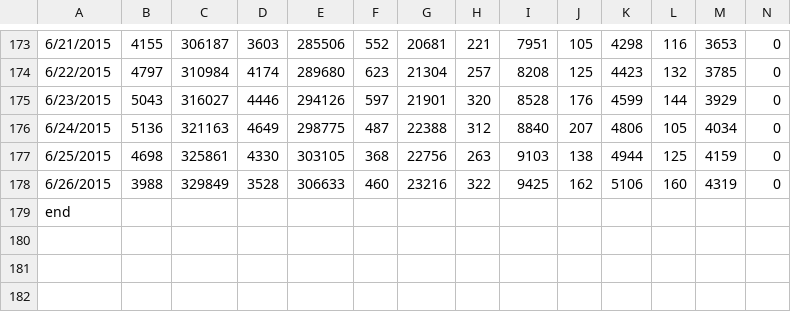
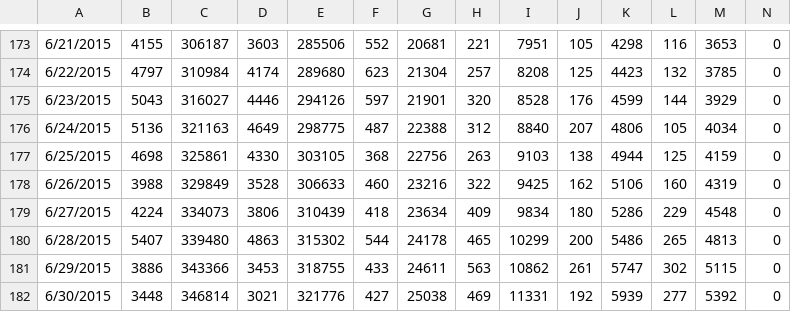
Before and after one commit to sierramorgann/fishcounts, a CSV file: data.csv, drawn as a sheet; only a part is shown, gaps mark what is left out; removed rows and columns are numbered as before the commit, all else as after; rows hold the shown columns only; the diff names each change by its address in the sheet, - before the commit and + after, or states it on an @@ line.

```diff
--- a/data.csv
+++ b/data.csv
-row 179: end
+row 179: 6/27/2015 | 4224 | 334073 | 3806 | 310439 | 418 | 23634 | 409 | 9834 | 180 | 5286 | 229 | 4548 | 0
+row 180: 6/28/2015 | 5407 | 339480 | 4863 | 315302 | 544 | 24178 | 465 | 10299 | 200 | 5486 | 265 | 4813 | 0
+row 181: 6/29/2015 | 3886 | 343366 | 3453 | 318755 | 433 | 24611 | 563 | 10862 | 261 | 5747 | 302 | 5115 | 0
+row 182: 6/30/2015 | 3448 | 346814 | 3021 | 321776 | 427 | 25038 | 469 | 11331 | 192 | 5939 | 277 | 5392 | 0
```
Also changed, not shown: 4 other files.
